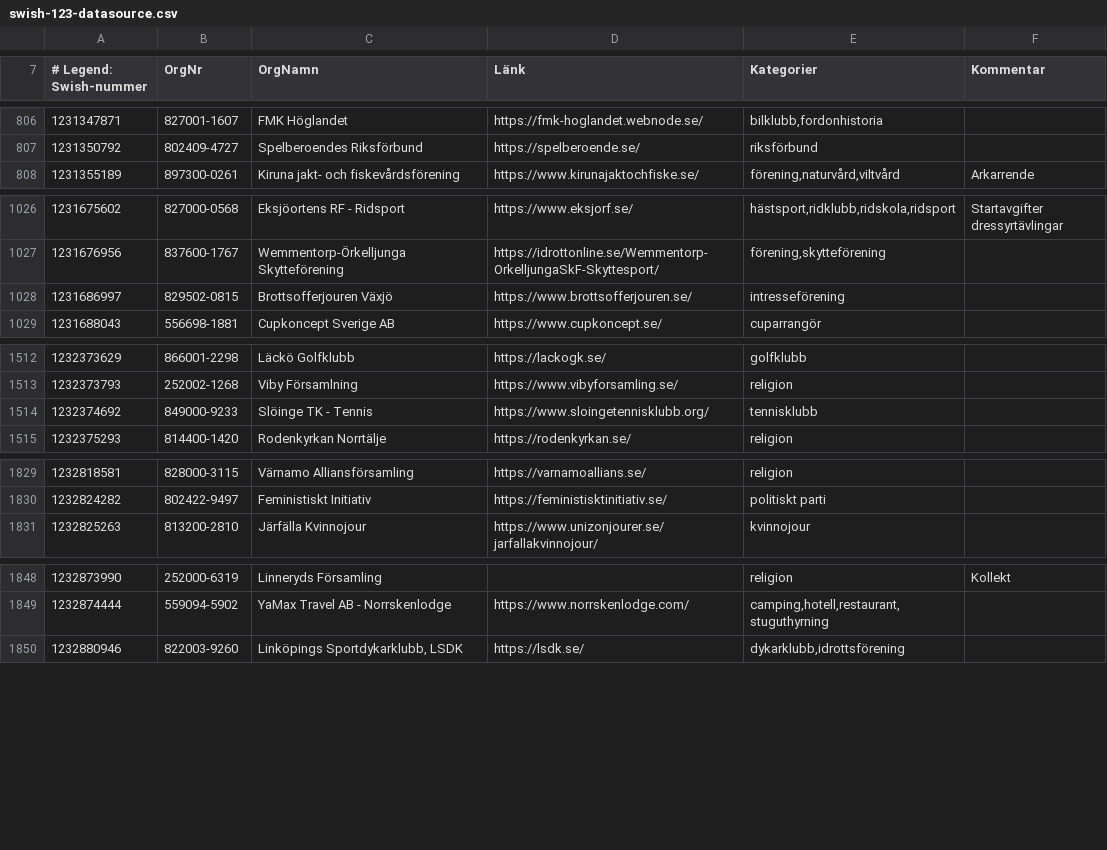
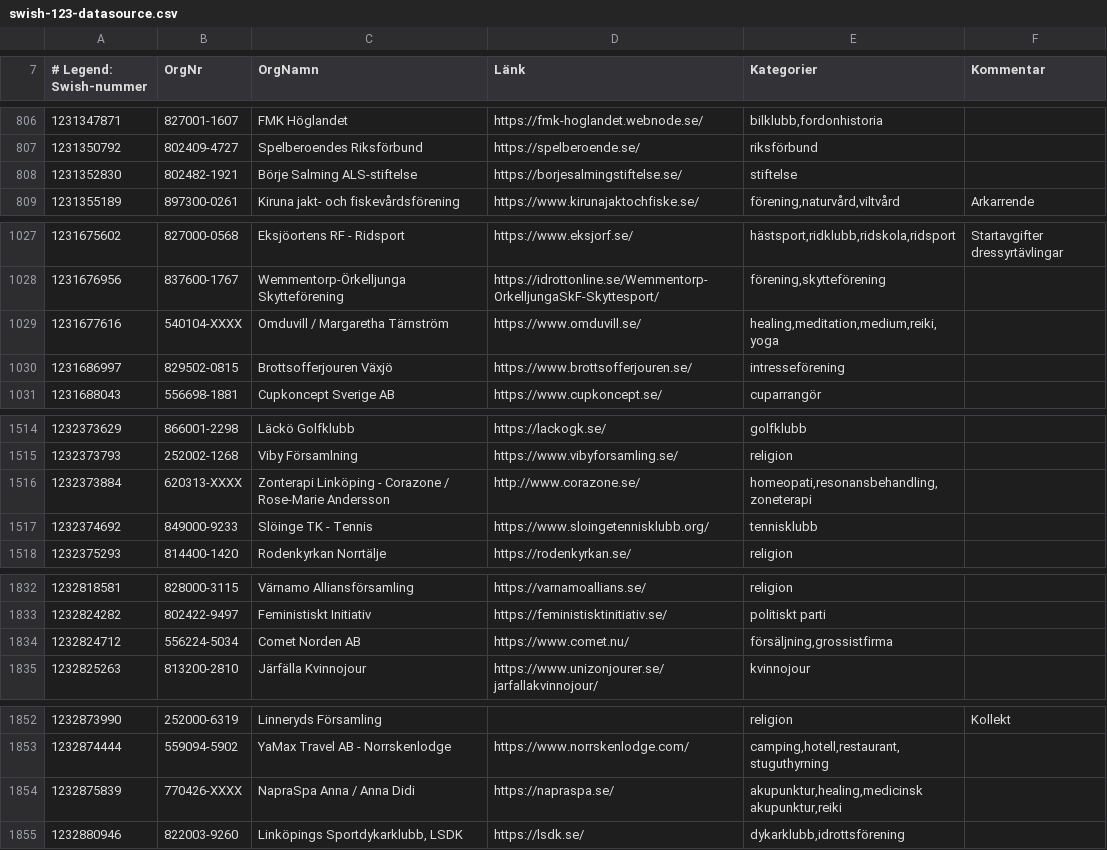
Before and after one commit to cisene/swish-123, a CSV file: text/swish-123-datasource.csv, drawn as a sheet; only a part is shown, gaps mark what is left out; the diff covers the shown part only; the diff names each change by its address in the sheet, - before the commit and + after, or states it on an @@ line.

```diff
--- a/text/swish-123-datasource.csv
+++ b/text/swish-123-datasource.csv
+row 808: 1231352830 | 802482-1921 | Börje Salming ALS-stiftelse | https://borjesalmingstiftelse.se/ | stiftelse
+row 1029: 1231677616 | 540104-XXXX | Omduvill / Margaretha Tärnström | https://www.omduvill.se/ | healing,meditation,medium,reiki,yoga
+row 1516: 1232373884 | 620313-XXXX | Zonterapi Linköping - Corazone / Rose-Marie Andersson | http://www.corazone.se/ | homeopati,resonansbehandling,zoneterapi
+row 1834: 1232824712 | 556224-5034 | Comet Norden AB | https://www.comet.nu/ | försäljning,grossistfirma
+row 1854: 1232875839 | 770426-XXXX | NapraSpa Anna / Anna Didi | https://napraspa.se/ | akupunktur,healing,medicinsk akupunktur,reiki
```
Also changed, not shown: 10 added rows and 1 edited cell elsewhere in this file, text/swish-123-datasource.tsv, 4 other files.
